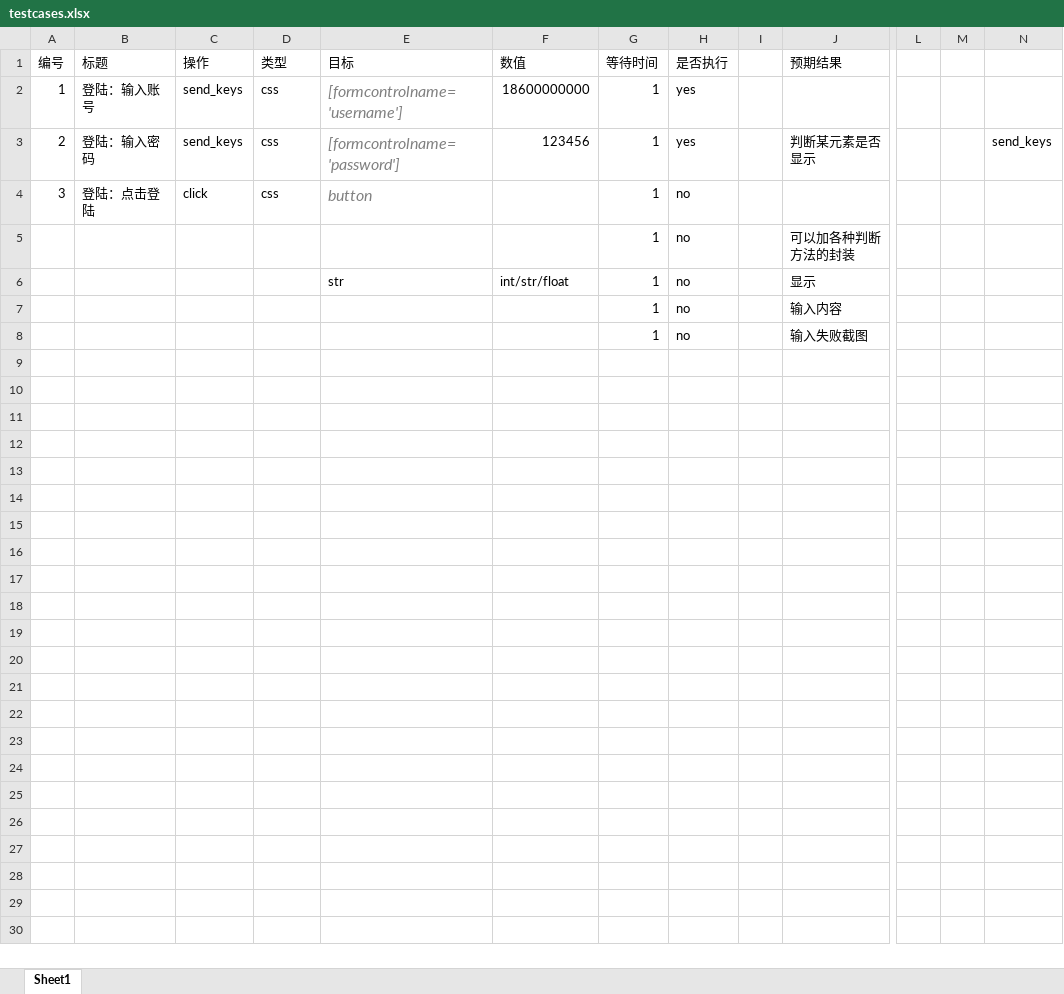
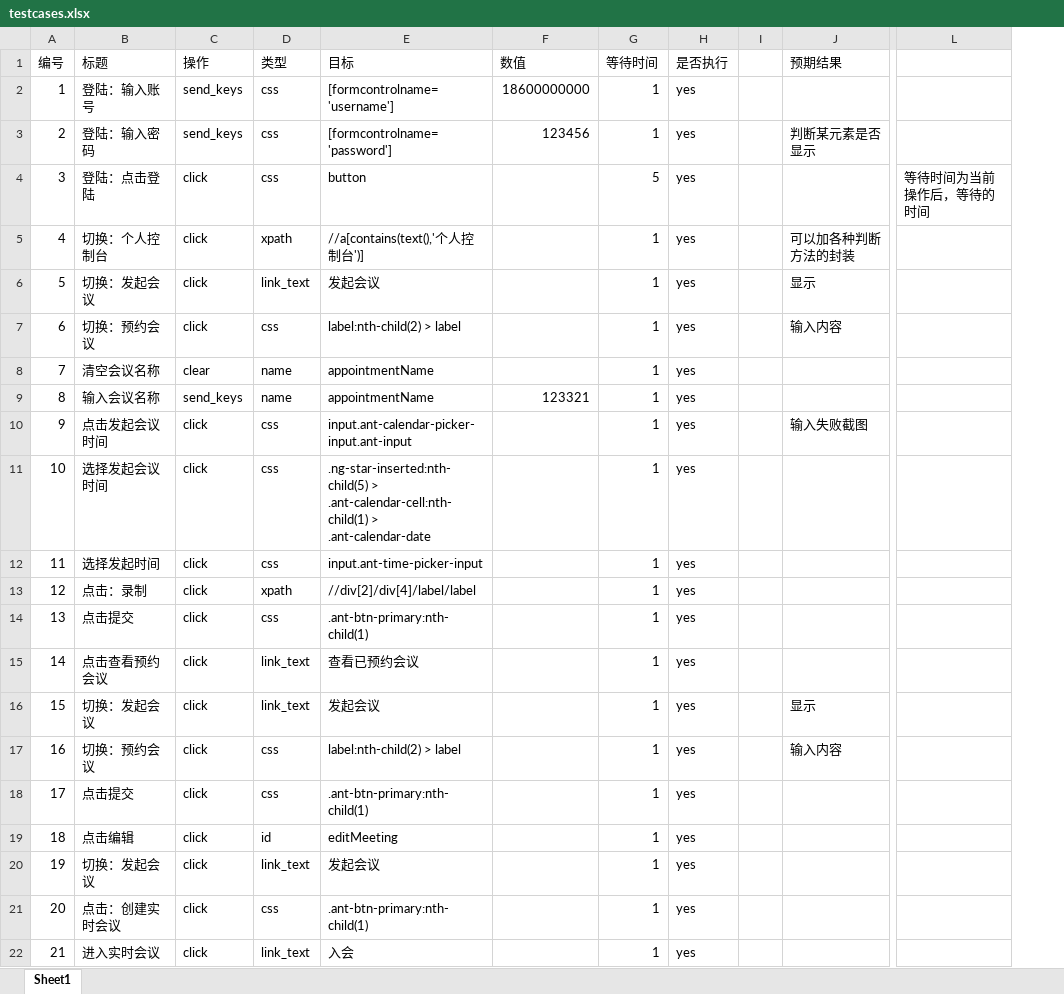
Before and after one commit to loudDD/svoc, an Excel workbook: excel/testcases.xlsx, sheet Sheet1, drawn as a sheet; only a part is shown, gaps mark what is left out; values as stored, in another font and other column widths than the file's, no borders; removed rows and columns are numbered as before the commit, all else as after; rows hold the shown columns only; the diff names each change by its address in the sheet, - before the commit and + after, or states it on an @@ line.

Commit message:
excel中用例更新

```diff
--- a/excel/testcases.xlsx (sheet Sheet1)
+++ b/excel/testcases.xlsx (sheet Sheet1)
-column L, empty
-column M, empty
-column N, row 3: send_keys
+column L, row 4: 等待时间为当前操作后，等待的时间
@@ E2:E4 italic: on → off, text colour: #808080 → black, text size: smaller @@
-G4 (等待时间): 1
+G4 (等待时间): 5
-H4 (是否执行): no
+H4 (是否执行): yes
-row 5:  |  |  |  |  |  | 1 | no |  | 可以加各种判断方法的封装
-row 6:  |  |  |  | str | int/str/float | 1 | no |  | 显示
-row 7:  |  |  |  |  |  | 1 | no |  | 输入内容
-row 8:  |  |  |  |  |  | 1 | no |  | 输入失败截图
+row 5: 4 | 切换：个人控制台 | click | xpath | //a[contains(text(),'个人控制台')] |  | 1 | yes |  | 可以加各种判断方法的封装
+row 6: 5 | 切换：发起会议 | click | link_text | 发起会议 |  | 1 | yes |  | 显示
+row 7: 6 | 切换：预约会议 | click | css | label:nth-child(2) > label |  | 1 | yes |  | 输入内容
+row 8: 7 | 清空会议名称 | clear | name | appointmentName |  | 1 | yes
+row 9: 8 | 输入会议名称 | send_keys | name | appointmentName | 123321 | 1 | yes
+row 10: 9 | 点击发起会议时间 | click | css | input.ant-calendar-picker-input.ant-input |  | 1 | yes |  | 输入失败截图
+row 11: 10 | 选择发起会议时间 | click | css | .ng-star-inserted:nth-child(5) > .ant-calendar-cell:nth-child(1) > .ant-calendar-date |  | 1 | yes
+row 12: 11 | 选择发起时间 | click | css | input.ant-time-picker-input |  | 1 | yes
+row 13: 12 | 点击：录制 | click | xpath | //div[2]/div[4]/label/label |  | 1 | yes
+row 14: 13 | 点击提交 | click | css | .ant-btn-primary:nth-child(1) |  | 1 | yes
+row 15: 14 | 点击查看预约会议 | click | link_text | 查看已预约会议 |  | 1 | yes
+row 16: 15 | 切换：发起会议 | click | link_text | 发起会议 |  | 1 | yes |  | 显示
+row 17: 16 | 切换：预约会议 | click | css | label:nth-child(2) > label |  | 1 | yes |  | 输入内容
+row 18: 17 | 点击提交 | click | css | .ant-btn-primary:nth-child(1) |  | 1 | yes
+row 19: 18 | 点击编辑 | click | id | editMeeting |  | 1 | yes
+row 20: 19 | 切换：发起会议 | click | link_text | 发起会议 |  | 1 | yes
+row 21: 20 | 点击：创建实时会议 | click | css | .ant-btn-primary:nth-child(1) |  | 1 | yes
+row 22: 21 | 进入实时会议 | click | link_text | 入会 |  | 1 | yes
```
Also changed, not shown: 2 other files.
